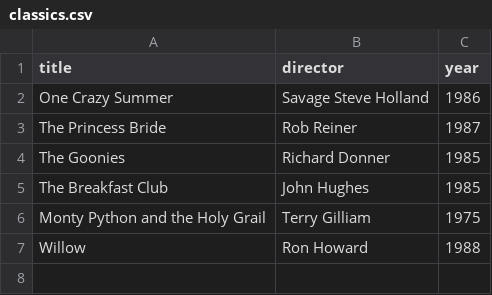
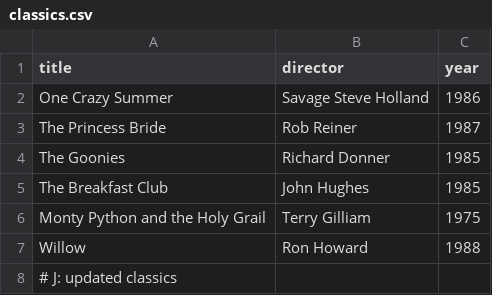
Before and after one commit to Alabarce/webflyx, a CSV file: classics.csv, drawn as a sheet; the diff names each change by its address in the sheet, - before the commit and + after, or states it on an @@ line.

Commit message:
J: updated classics

```diff
--- a/classics.csv
+++ b/classics.csv
+row 8: # J: updated classics
```
